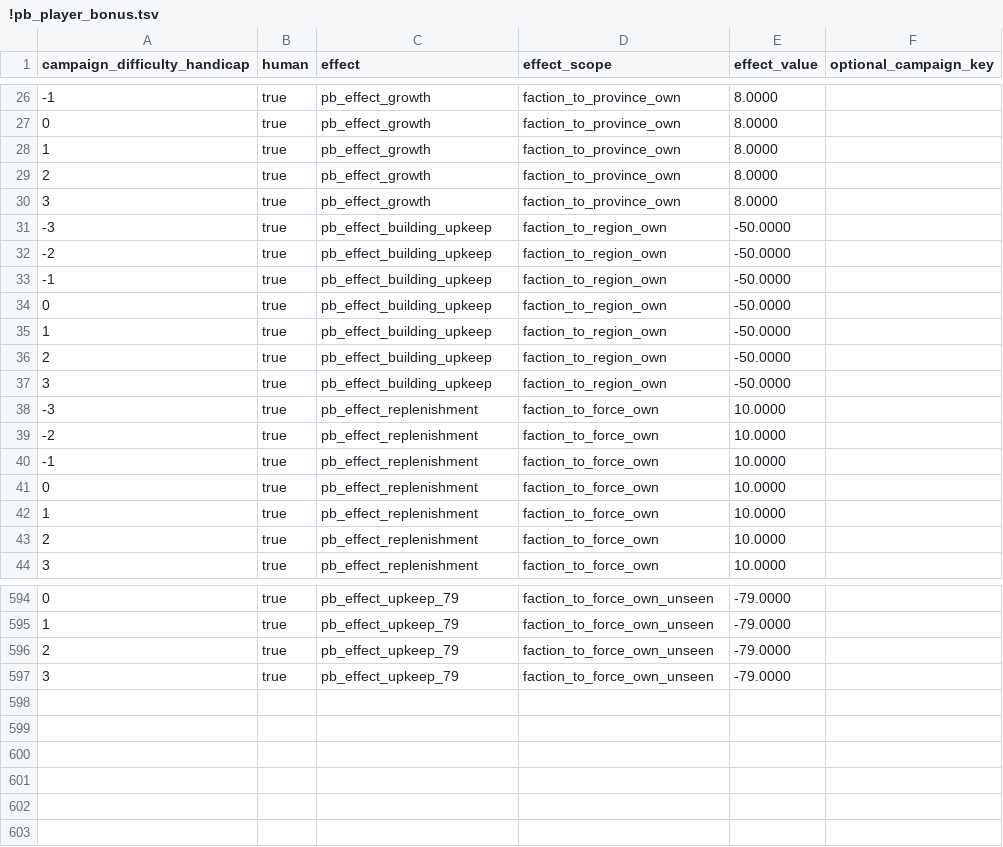
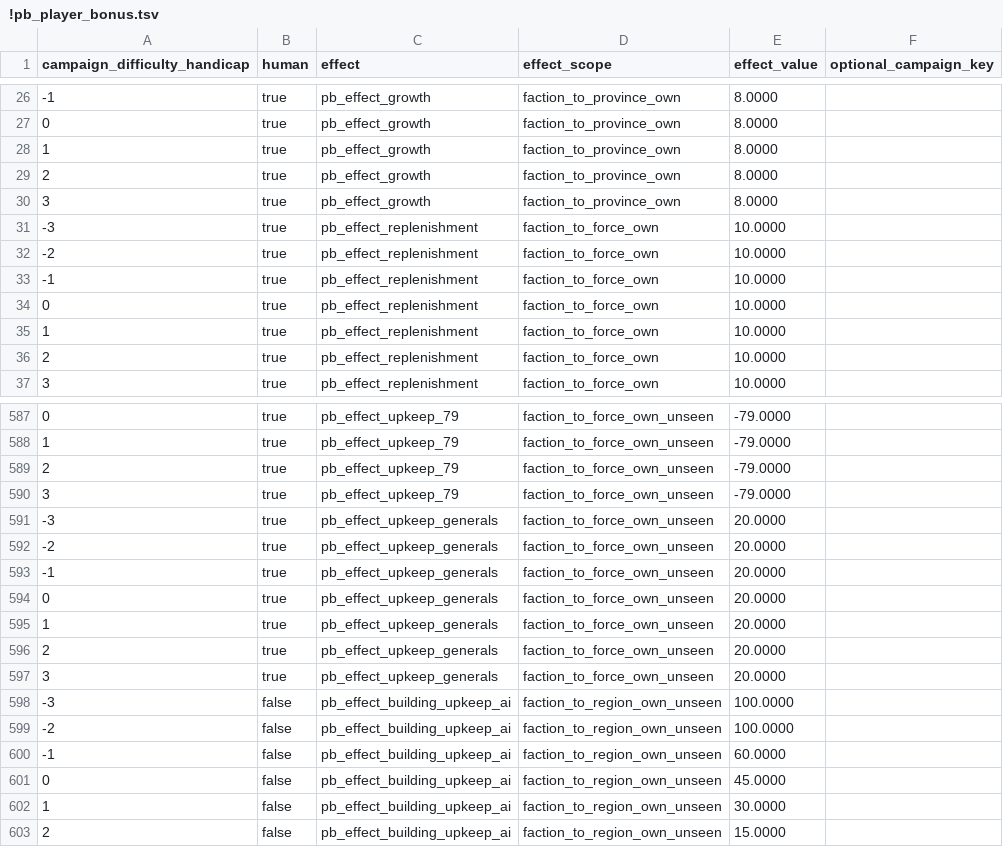
Before and after one commit to mustafadgncy66-max/myrepo, a TSV file: MK1212_OyuncuBonus/tsv/db/campaign_difficulty_handicap_effects_tables/!pb_player_bonus.tsv, drawn as a sheet; only a part is shown, gaps mark what is left out.

```diff
--- a/MK1212_OyuncuBonus/tsv/db/campaign_difficulty_handicap_effects_tables/!pb_player_bonus.tsv
+++ b/MK1212_OyuncuBonus/tsv/db/campaign_difficulty_handicap_effects_tables/!pb_player_bonus.tsv
@@ -30,9 +30,2 @@ campaign_difficulty_handicap	human	effect	effect_scope	effect_value	optional_cam
 3	true	pb_effect_growth	faction_to_province_own	8.0000	
--3	true	pb_effect_building_upkeep	faction_to_region_own	-50.0000	
--2	true	pb_effect_building_upkeep	faction_to_region_own	-50.0000	
--1	true	pb_effect_building_upkeep	faction_to_region_own	-50.0000	
-0	true	pb_effect_building_upkeep	faction_to_region_own	-50.0000	
-1	true	pb_effect_building_upkeep	faction_to_region_own	-50.0000	
-2	true	pb_effect_building_upkeep	faction_to_region_own	-50.0000	
-3	true	pb_effect_building_upkeep	faction_to_region_own	-50.0000	
 -3	true	pb_effect_replenishment	faction_to_force_own	10.0000	
@@ -597 +590,14 @@ campaign_difficulty_handicap	human	effect	effect_scope	effect_value	optional_cam
 3	true	pb_effect_upkeep_79	faction_to_force_own_unseen	-79.0000	
+-3	true	pb_effect_upkeep_generals	faction_to_force_own_unseen	20.0000	
+-2	true	pb_effect_upkeep_generals	faction_to_force_own_unseen	20.0000	
+-1	true	pb_effect_upkeep_generals	faction_to_force_own_unseen	20.0000	
+0	true	pb_effect_upkeep_generals	faction_to_force_own_unseen	20.0000	
+1	true	pb_effect_upkeep_generals	faction_to_force_own_unseen	20.0000	
+2	true	pb_effect_upkeep_generals	faction_to_force_own_unseen	20.0000	
+3	true	pb_effect_upkeep_generals	faction_to_force_own_unseen	20.0000	
+-3	false	pb_effect_building_upkeep_ai	faction_to_region_own_unseen	100.0000	
+-2	false	pb_effect_building_upkeep_ai	faction_to_region_own_unseen	100.0000	
+-1	false	pb_effect_building_upkeep_ai	faction_to_region_own_unseen	60.0000	
+0	false	pb_effect_building_upkeep_ai	faction_to_region_own_unseen	45.0000	
+1	false	pb_effect_building_upkeep_ai	faction_to_region_own_unseen	30.0000	
+2	false	pb_effect_building_upkeep_ai	faction_to_region_own_unseen	15.0000	
```
Also changed, not shown: MK1212_OyuncuBonus/tsv/db/effect_bonus_value_ids_unit_sets_tables/!pb_player_bonus.tsv, MK1212_OyuncuBonus/tsv/db/effects_tables/!pb_player_bonus.tsv, 9 other files.
